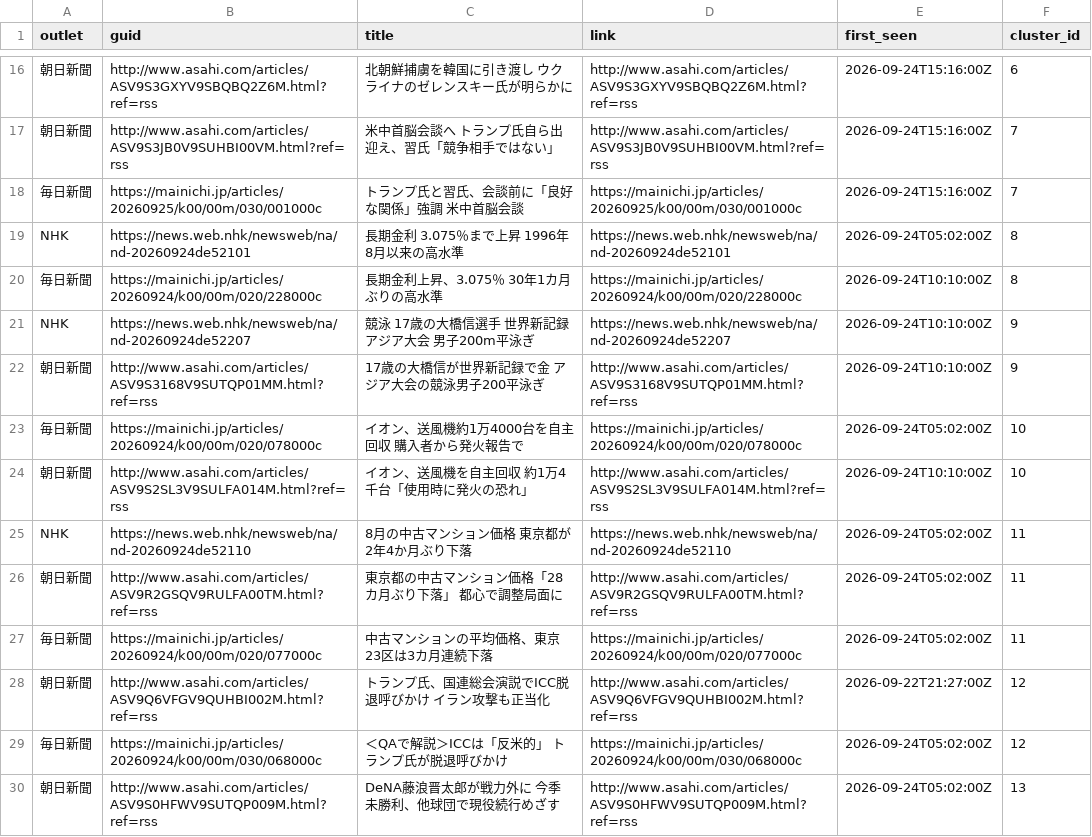
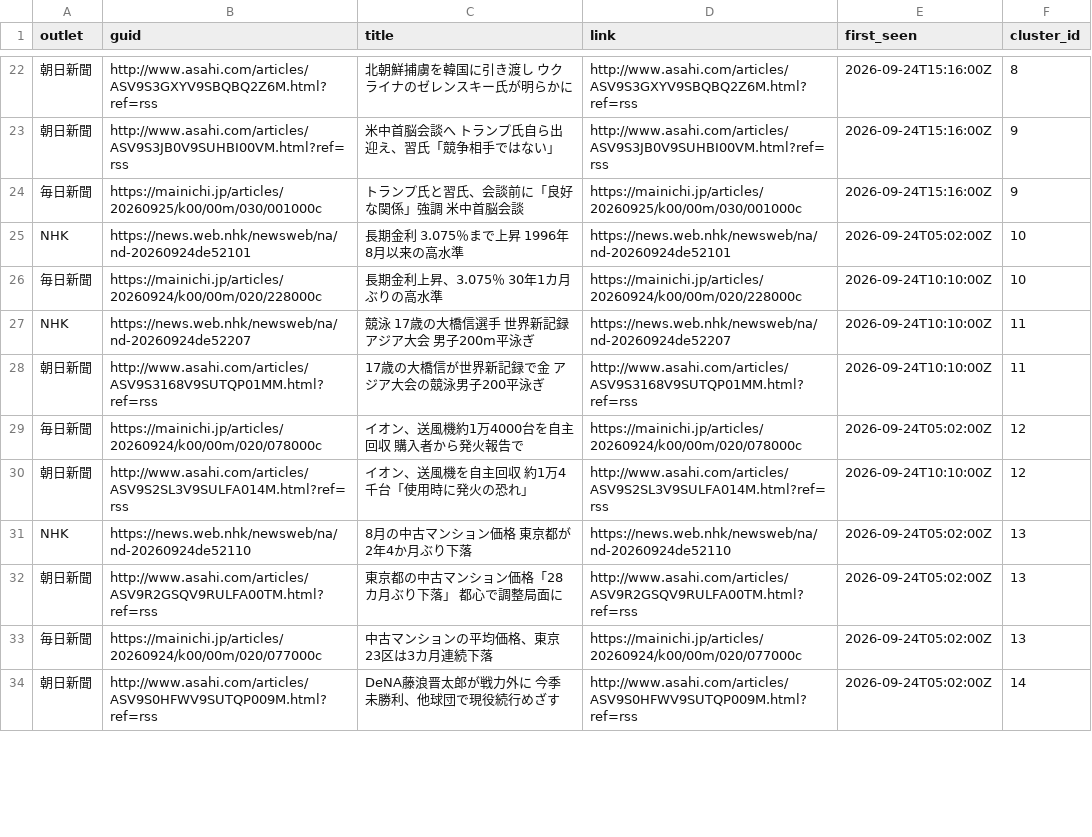
Before and after one commit to twill3c/midashi-sanmenkyo, a CSV file: data/processed/clusters.csv, drawn as a sheet; only a part is shown, gaps mark what is left out; removed rows and columns are numbered as before the commit, all else as after; the diff covers the shown part only; the diff names each change by its address in the sheet, - before the commit and + after, or states it on an @@ line.

```diff
--- a/data/processed/clusters.csv
+++ b/data/processed/clusters.csv
-F22 (cluster_id): 6
+F22 (cluster_id): 8
-F23:F24 (cluster_id): 7
+F23:F24 (cluster_id): 9
-F25:F26 (cluster_id): 8
+F25:F26 (cluster_id): 10
-F27:F28 (cluster_id): 9
+F27:F28 (cluster_id): 11
-F29:F30 (cluster_id): 10
+F29:F30 (cluster_id): 12
-F31:F33 (cluster_id): 11
+F31:F33 (cluster_id): 13
-row 28: 朝日新聞 | http://www.asahi.com/articles/ASV9Q6VFGV9QUHBI002M.html?ref=rss | トランプ氏、国連総会演説でICC脱退呼びかけ イラン攻撃も正当化 | http://www.asahi.com/articles/ASV9Q6VFGV9QUHBI002M.html?ref=rss | 2026-09-22T21:27:00Z | 12
-row 29: 毎日新聞 | https://mainichi.jp/articles/20260924/k00/00m/030/068000c | ＜QAで解説＞ICCは「反米的」 トランプ氏が脱退呼びかけ | https://mainichi.jp/articles/20260924/k00/00m/030/068000c | 2026-09-24T05:02:00Z | 12
-F34 (cluster_id): 13
+F34 (cluster_id): 14
```
Also changed, not shown: 9 added rows, 6 removed rows and 17 edited cells elsewhere in this file, data/ledger.csv, data/processed/stats.csv, 5 other files.
